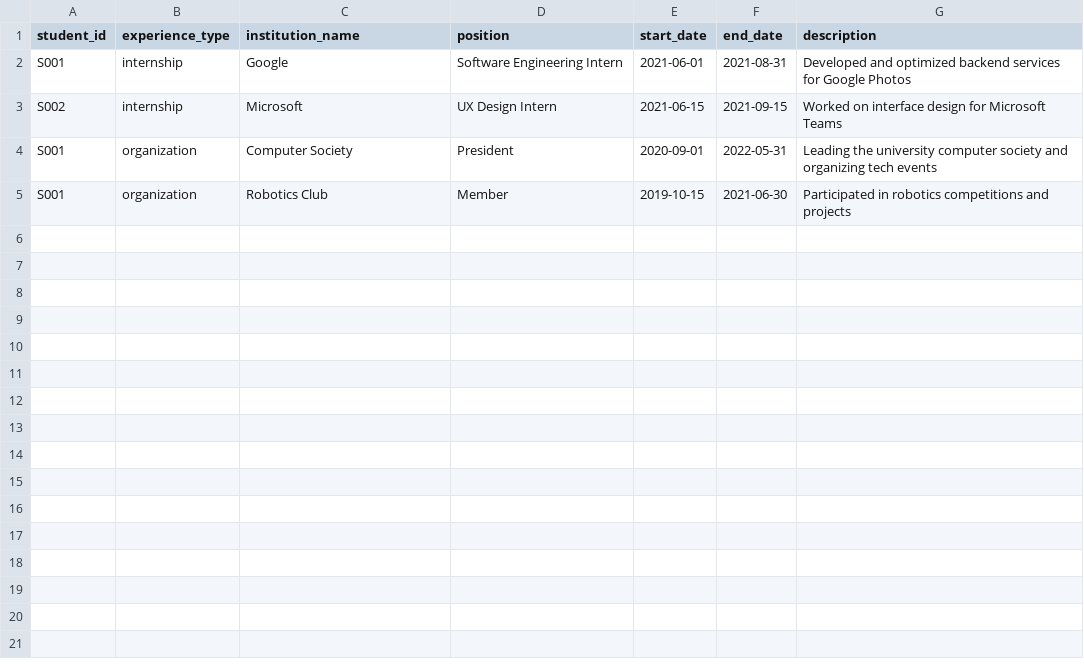
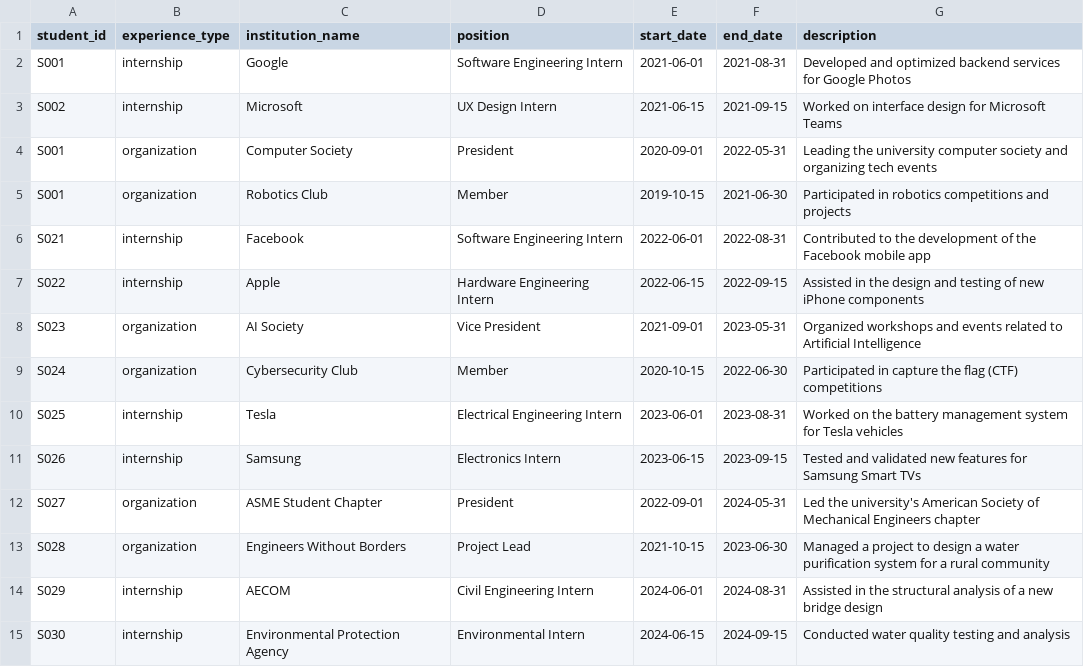
Before and after one commit to Maviism/bitirme-projesi, a CSV file: data/csv/experiences.csv, drawn as a sheet; the diff names each change by its address in the sheet, - before the commit and + after, or states it on an @@ line.

```diff
--- a/data/csv/experiences.csv
+++ b/data/csv/experiences.csv
+row 6: S021 | internship | Facebook | Software Engineering Intern | 2022-06-01 | 2022-08-31 | Contributed to the development of the Facebook mobile app
+row 7: S022 | internship | Apple | Hardware Engineering Intern | 2022-06-15 | 2022-09-15 | Assisted in the design and testing of new iPhone components
+row 8: S023 | organization | AI Society | Vice President | 2021-09-01 | 2023-05-31 | Organized workshops and events related to Artificial Intelligence
+row 9: S024 | organization | Cybersecurity Club | Member | 2020-10-15 | 2022-06-30 | Participated in capture the flag (CTF) competitions
+row 10: S025 | internship | Tesla | Electrical Engineering Intern | 2023-06-01 | 2023-08-31 | Worked on the battery management system for Tesla vehicles
+row 11: S026 | internship | Samsung | Electronics Intern | 2023-06-15 | 2023-09-15 | Tested and validated new features for Samsung Smart TVs
+row 12: S027 | organization | ASME Student Chapter | President | 2022-09-01 | 2024-05-31 | Led the university's American Society of Mechanical Engineers chapter
+row 13: S028 | organization | Engineers Without Borders | Project Lead | 2021-10-15 | 2023-06-30 | Managed a project to design a water purification system for a rural community
+row 14: S029 | internship | AECOM | Civil Engineering Intern | 2024-06-01 | 2024-08-31 | Assisted in the structural analysis of a new bridge design
+row 15: S030 | internship | Environmental Protection Agency | Environmental Intern | 2024-06-15 | 2024-09-15 | Conducted water quality testing and analysis
```
Also changed, not shown: data/csv/jobs.csv, data/csv/students.csv, 11 other files.
